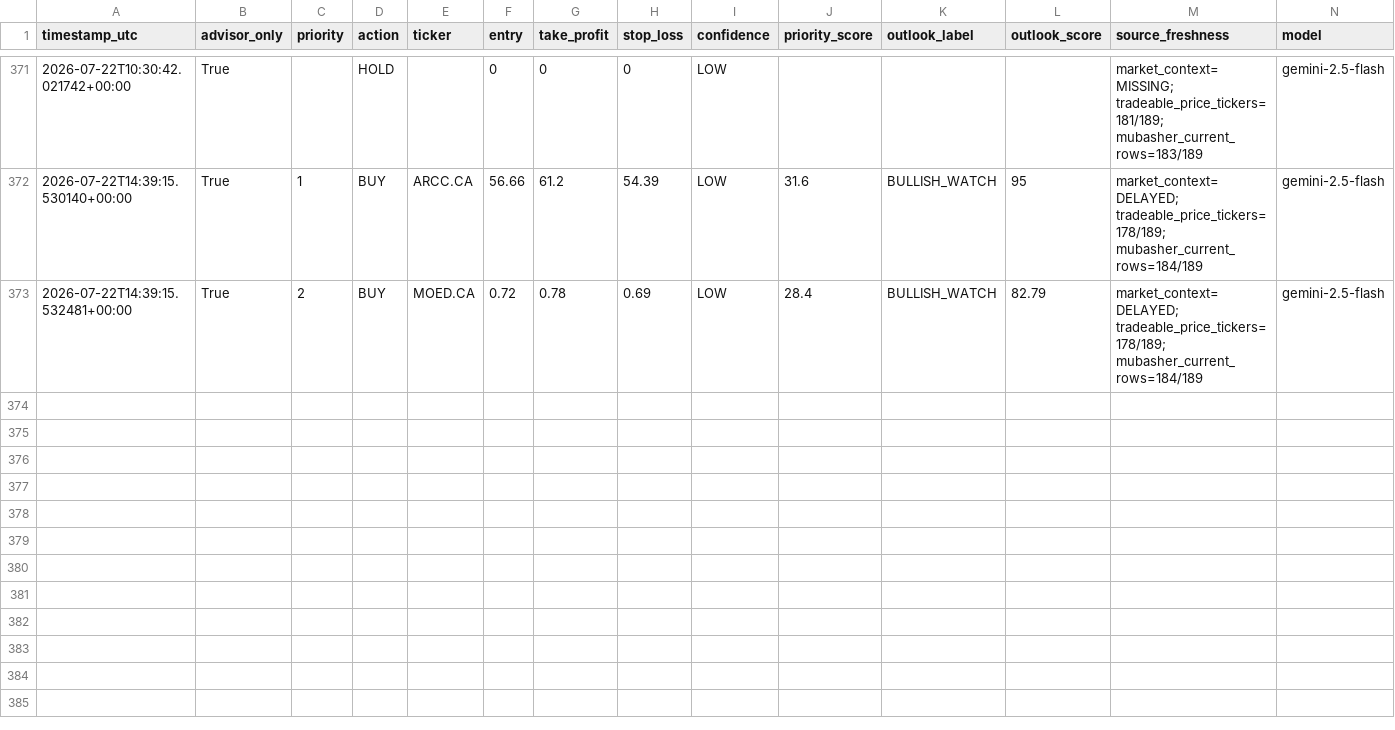
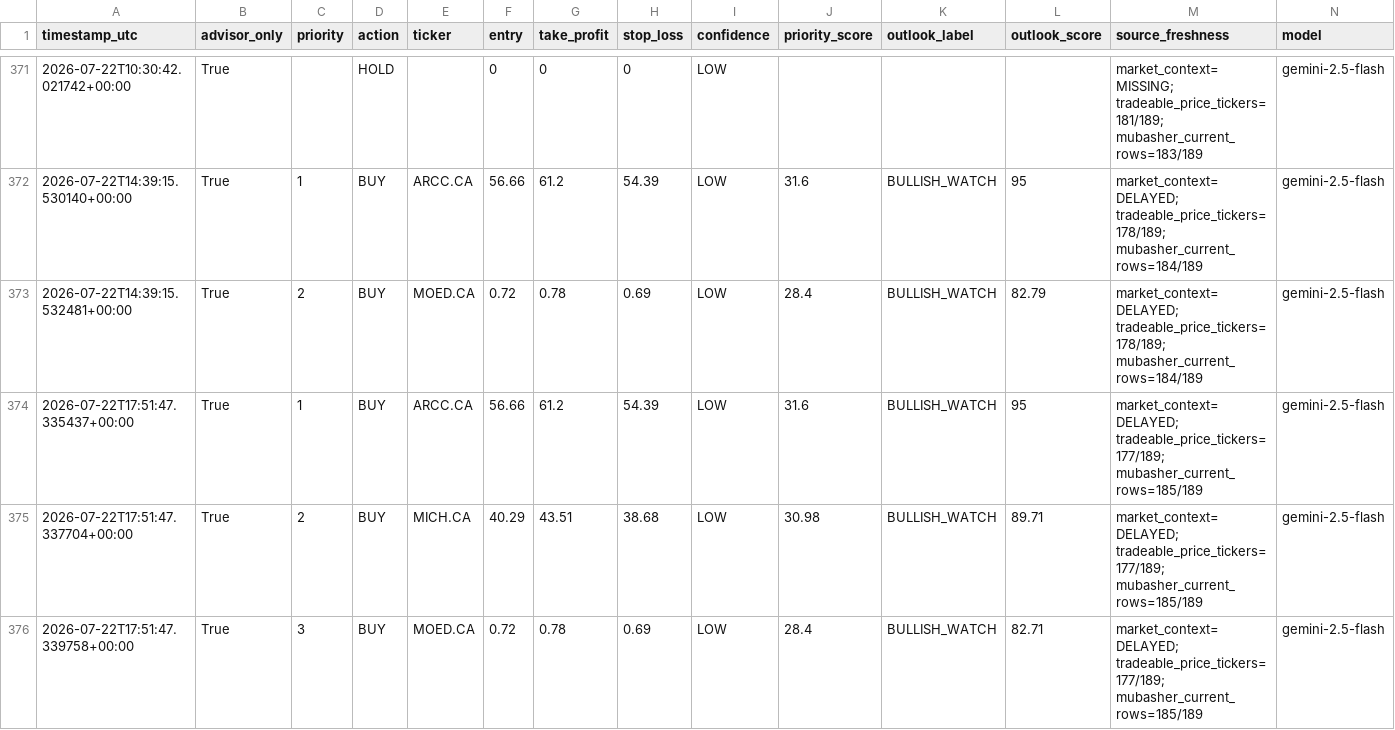
Before and after one commit to Philopater-Ayman/egx-telegram-scanner, a CSV file: trade_history.csv, drawn as a sheet; only a part is shown, gaps mark what is left out; rows hold the shown columns only; the diff names each change by its address in the sheet, - before the commit and + after, or states it on an @@ line.

```diff
--- a/trade_history.csv
+++ b/trade_history.csv
+row 374: 2026-07-22T17:51:47.335437+00:00 | True | 1 | BUY | ARCC.CA | 56.66 | 61.2 | 54.39 | LOW | 31.6 | BULLISH_WATCH | 95 | market_context=DELAYED; tradeable_price_tickers=177/189; mubasher_current_rows=185/189 | gemini-2.5-flash
+row 375: 2026-07-22T17:51:47.337704+00:00 | True | 2 | BUY | MICH.CA | 40.29 | 43.51 | 38.68 | LOW | 30.98 | BULLISH_WATCH | 89.71 | market_context=DELAYED; tradeable_price_tickers=177/189; mubasher_current_rows=185/189 | gemini-2.5-flash
+row 376: 2026-07-22T17:51:47.339758+00:00 | True | 3 | BUY | MOED.CA | 0.72 | 0.78 | 0.69 | LOW | 28.4 | BULLISH_WATCH | 82.71 | market_context=DELAYED; tradeable_price_tickers=177/189; mubasher_current_rows=185/189 | gemini-2.5-flash
```
Also changed, not shown: action_tickets.csv, data_quality.csv, 9 other files.
